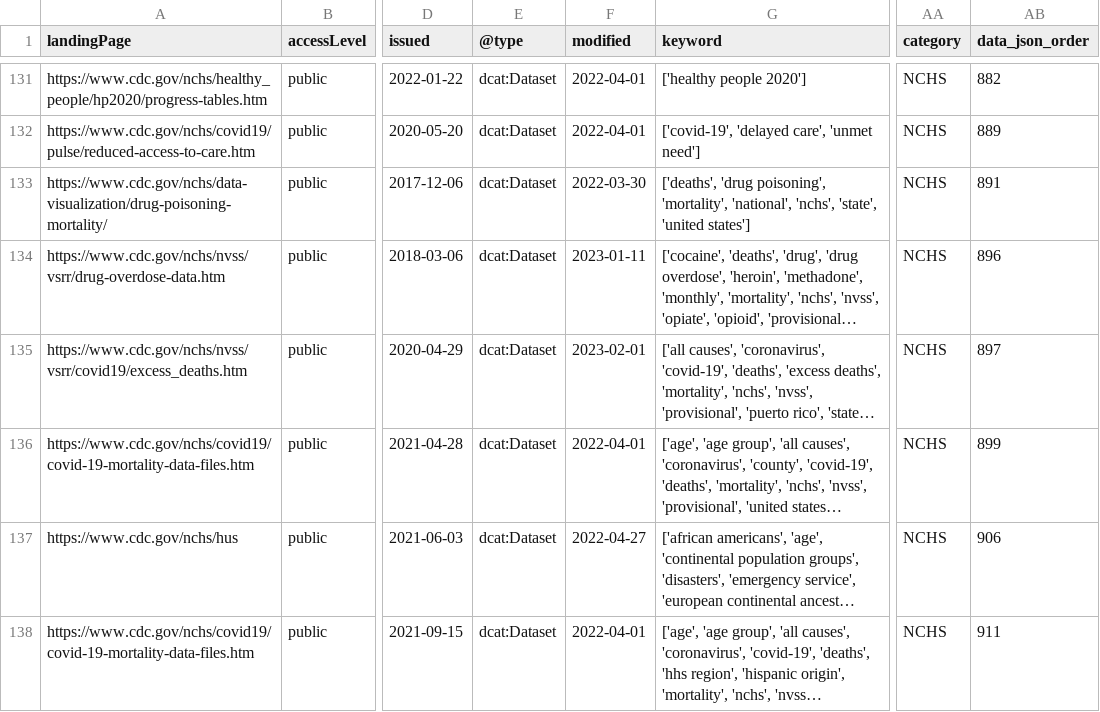
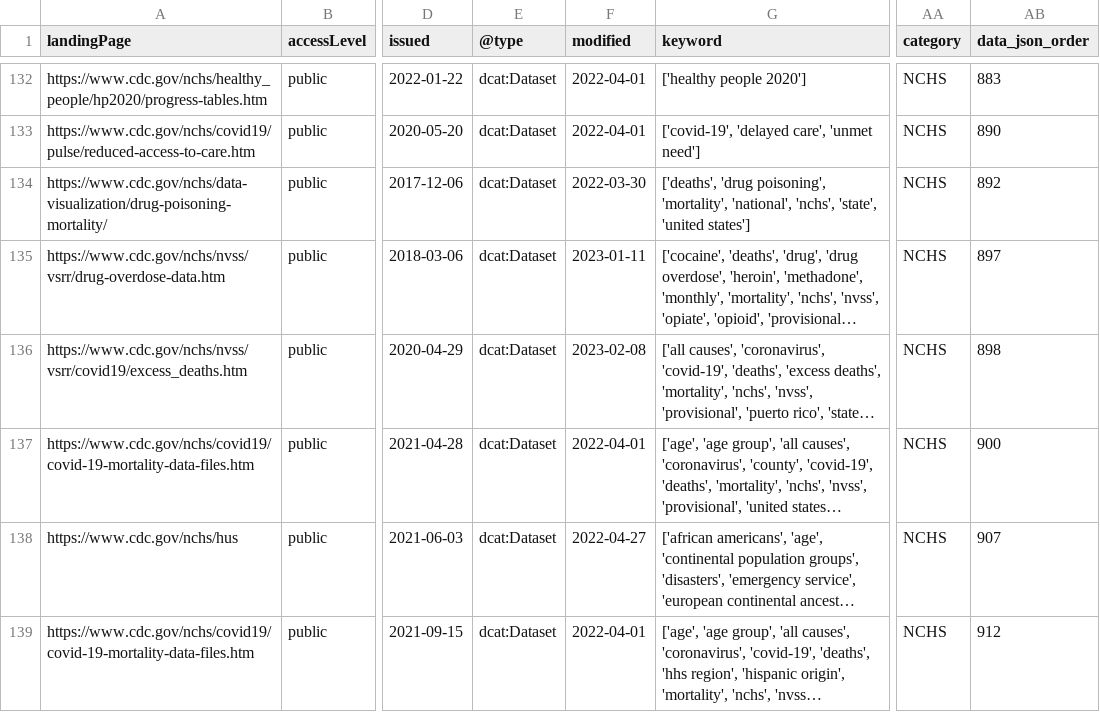
Before and after one commit to thoppe/NCHS-public-metadata-validator, a CSV file: NCHS_raw_datasets.csv, drawn as a sheet; only a part is shown, gaps mark what is left out; long unchanged cells end in …; addresses are those after the commit; the diff covers the shown part only; the diff names each change by its address in the sheet, - before the commit and + after, or states it on an @@ line.

```diff
--- a/NCHS_raw_datasets.csv
+++ b/NCHS_raw_datasets.csv
-AB132 (data_json_order): 882
+AB132 (data_json_order): 883
-AB133 (data_json_order): 889
+AB133 (data_json_order): 890
-AB134 (data_json_order): 891
+AB134 (data_json_order): 892
-AB135 (data_json_order): 896
+AB135 (data_json_order): 897
-F136 (modified): 2023-02-01
+F136 (modified): 2023-02-08
-AB136 (data_json_order): 897
+AB136 (data_json_order): 898
-AB137 (data_json_order): 899
+AB137 (data_json_order): 900
-AB138 (data_json_order): 906
+AB138 (data_json_order): 907
-AB139 (data_json_order): 911
+AB139 (data_json_order): 912
```
Also changed, not shown: 1 added row and 76 edited cells elsewhere in this file, NCHS_validiation_errors.csv, 1 other file.
